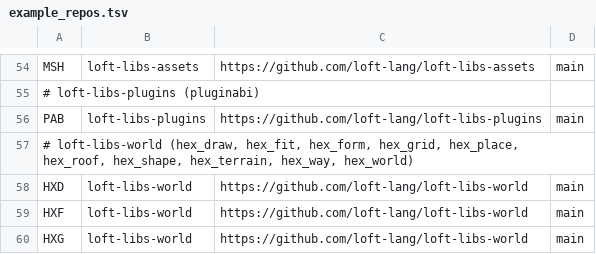
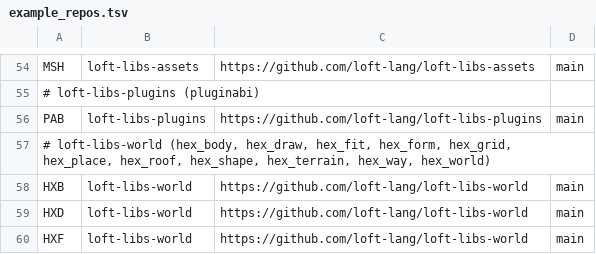
Before and after one commit to jjstwerff/loft, a TSV file: scripts/example_repos.tsv, drawn as a sheet; only a part is shown, gaps mark what is left out; the shorter side is filled out with more unchanged rows.

```diff
--- a/scripts/example_repos.tsv
+++ b/scripts/example_repos.tsv
@@ -56,3 +56,4 @@ MSH	loft-libs-assets	https://github.com/loft-lang/loft-libs-assets	main
 PAB	loft-libs-plugins	https://github.com/loft-lang/loft-libs-plugins	main
-# loft-libs-world (hex_draw, hex_fit, hex_form, hex_grid, hex_place, hex_roof, hex_shape, hex_terrain, hex_way, hex_world)
+# loft-libs-world (hex_body, hex_draw, hex_fit, hex_form, hex_grid, hex_place, hex_roof, hex_shape, hex_terrain, hex_way, hex_world)
+HXB	loft-libs-world	https://github.com/loft-lang/loft-libs-world	main
 HXD	loft-libs-world	https://github.com/loft-lang/loft-libs-world	main
```
Also changed, not shown: 1 other file.
